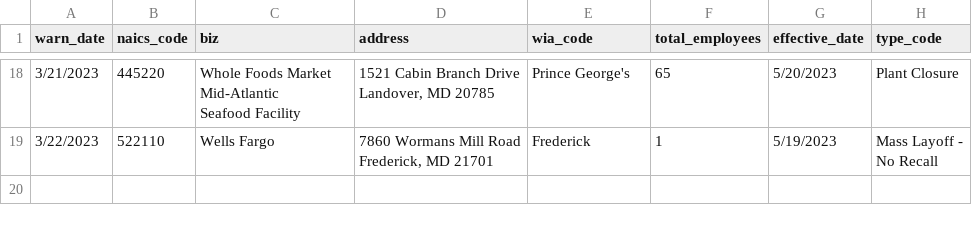
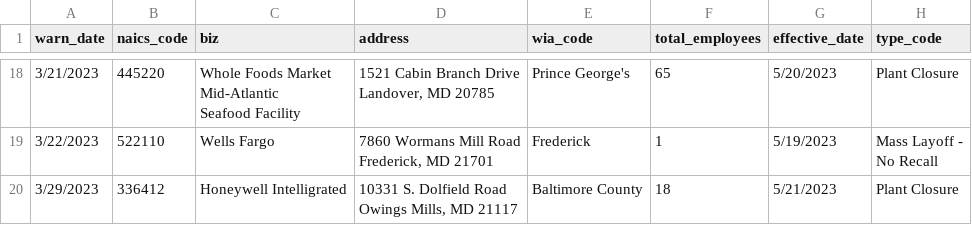
Before and after one commit to anesta95/my-first-github-scraper, a CSV file: warn-data.csv, drawn as a sheet; only a part is shown, gaps mark what is left out; ↵ is a line break in a cell; the diff names each change by its address in the sheet, - before the commit and + after, or states it on an @@ line.

```diff
--- a/warn-data.csv
+++ b/warn-data.csv
+row 20: 3/29/2023 | 336412 | Honeywell Intelligrated | 10331 S. Dolfield Road ↵ Owings Mills, MD 21117 | Baltimore County | 18 | 5/21/2023 | Plant Closure
```
